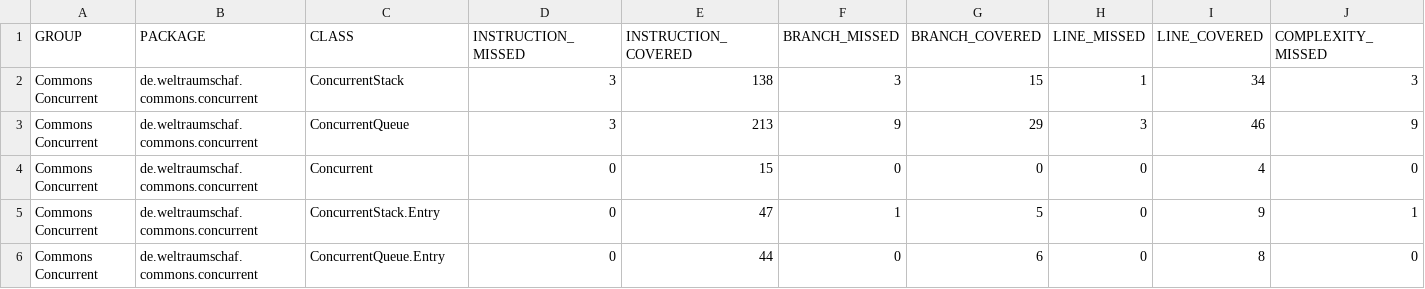
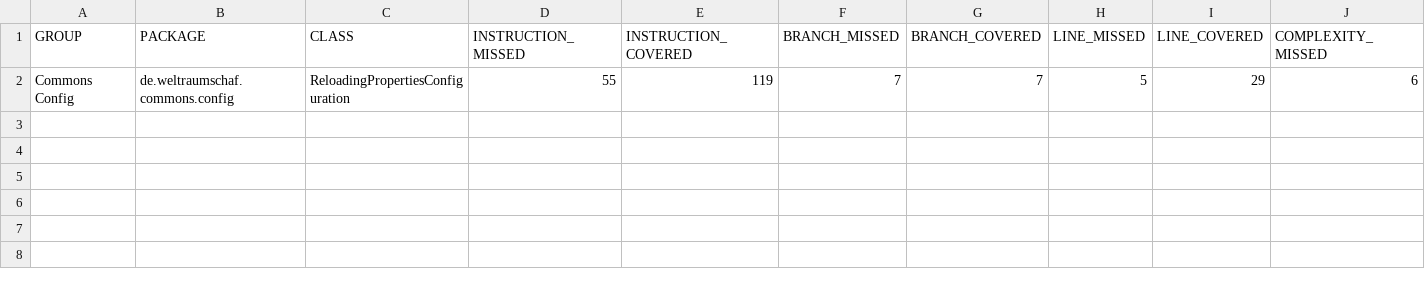
Before and after one commit to Weltraumschaf/commons, a CSV file: jacoco/jacoco.csv, drawn as a sheet; only a part is shown; removed rows and columns are numbered as before the commit, all else as after; rows hold the shown columns only; the diff names each change by its address in the sheet, - before the commit and + after, or states it on an @@ line.

```diff
--- a/jacoco/jacoco.csv
+++ b/jacoco/jacoco.csv
-row 2: Commons Concurrent | de.weltraumschaf.commons.concurrent | ConcurrentStack | 3 | 138 | 3 | 15 | 1 | 34 | 3
-row 3: Commons Concurrent | de.weltraumschaf.commons.concurrent | ConcurrentQueue | 3 | 213 | 9 | 29 | 3 | 46 | 9
-row 4: Commons Concurrent | de.weltraumschaf.commons.concurrent | Concurrent | 0 | 15 | 0 | 0 | 0 | 4 | 0
-row 5: Commons Concurrent | de.weltraumschaf.commons.concurrent | ConcurrentStack.Entry | 0 | 47 | 1 | 5 | 0 | 9 | 1
-row 6: Commons Concurrent | de.weltraumschaf.commons.concurrent | ConcurrentQueue.Entry | 0 | 44 | 0 | 6 | 0 | 8 | 0
+row 2: Commons Config | de.weltraumschaf.commons.config | ReloadingPropertiesConfiguration | 55 | 119 | 7 | 7 | 5 | 29 | 6
```
Also changed, not shown: 11 other files.
